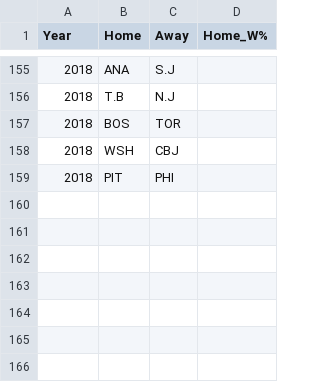
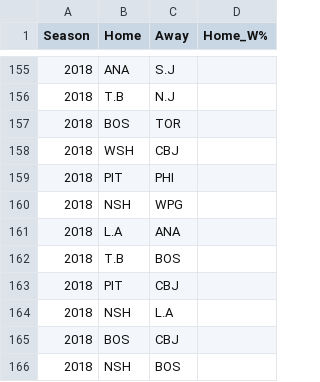
Before and after one commit to epgreig/NHL-playoff-model, a CSV file: input_csvs/all_playoff_series.csv, drawn as a sheet; only a part is shown, gaps mark what is left out; the diff names each change by its address in the sheet, - before the commit and + after, or states it on an @@ line.

Commit message:
PREDICT.Rmd contains all the code necessary to load new data, select and validate a new model, and predict on new data

```diff
--- a/input_csvs/all_playoff_series.csv
+++ b/input_csvs/all_playoff_series.csv
-A1: Year
+A1: Season
+row 160: 2018 | NSH | WPG
+row 161: 2018 | L.A | ANA
+row 162: 2018 | T.B | BOS
+row 163: 2018 | PIT | CBJ
+row 164: 2018 | NSH | L.A
+row 165: 2018 | BOS | CBJ
+row 166: 2018 | NSH | BOS
```
Also changed, not shown: 2 other files.
